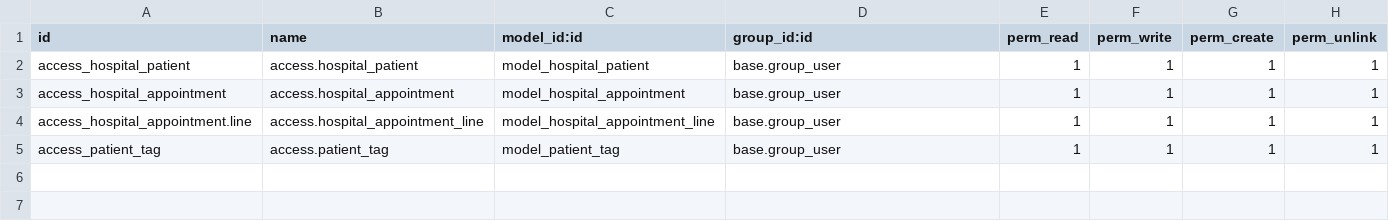
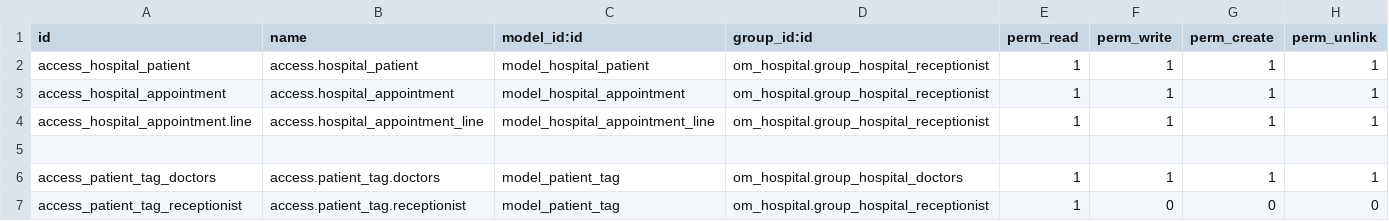
Before and after one commit to Sonerturan/Odoo-17, a CSV file: om_hospital/security/ir.model.access.csv, drawn as a sheet.

Commit message:
feat(security): Security + User Groups + Record Rules + Access Right

```diff
--- a/om_hospital/security/ir.model.access.csv
+++ b/om_hospital/security/ir.model.access.csv
@@ -1,5 +1,7 @@
 id,name,model_id:id,group_id:id,perm_read,perm_write,perm_create,perm_unlink
-access_hospital_patient,access.hospital_patient,model_hospital_patient,base.group_user,1,1,1,1
-access_hospital_appointment,access.hospital_appointment,model_hospital_appointment,base.group_user,1,1,1,1
-access_hospital_appointment.line,access.hospital_appointment_line,model_hospital_appointment_line,base.group_user,1,1,1,1
-access_patient_tag,access.patient_tag,model_patient_tag,base.group_user,1,1,1,1
+access_hospital_patient,access.hospital_patient,model_hospital_patient,om_hospital.group_hospital_receptionist,1,1,1,1
+access_hospital_appointment,access.hospital_appointment,model_hospital_appointment,om_hospital.group_hospital_receptionist,1,1,1,1
+access_hospital_appointment.line,access.hospital_appointment_line,model_hospital_appointment_line,om_hospital.group_hospital_receptionist,1,1,1,1
+
+access_patient_tag_doctors,access.patient_tag.doctors,model_patient_tag,om_hospital.group_hospital_doctors,1,1,1,1
+access_patient_tag_receptionist,access.patient_tag.receptionist,model_patient_tag,om_hospital.group_hospital_receptionist,1,0,0,0
```
Also changed, not shown: 6 other files.
